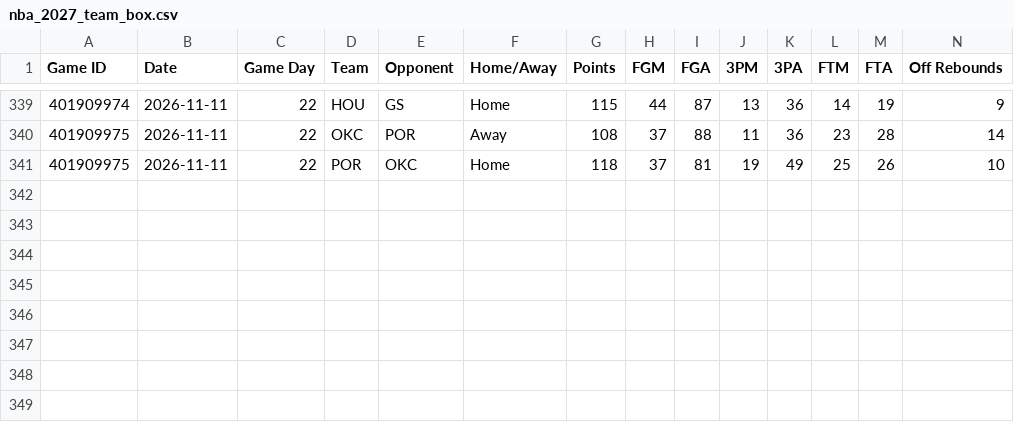
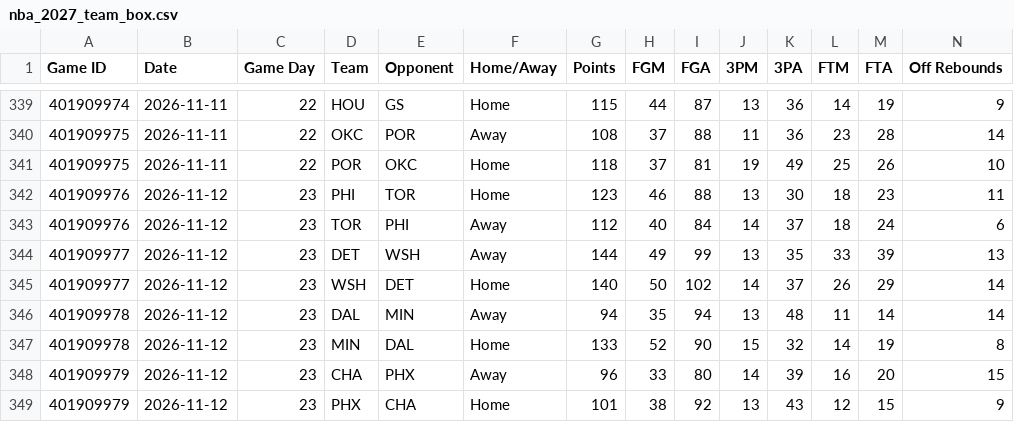
Before and after one commit to HitByOne/NBAData, a CSV file: site/data/nba_2027_team_box.csv, drawn as a sheet; only a part is shown, gaps mark what is left out; rows hold the shown columns only; the diff names each change by its address in the sheet, - before the commit and + after, or states it on an @@ line.

```diff
--- a/site/data/nba_2027_team_box.csv
+++ b/site/data/nba_2027_team_box.csv
+row 342: 401909976 | 2026-11-12 | 23 | PHI | TOR | Home | 123 | 46 | 88 | 13 | 30 | 18 | 23 | 11
+row 343: 401909976 | 2026-11-12 | 23 | TOR | PHI | Away | 112 | 40 | 84 | 14 | 37 | 18 | 24 | 6
+row 344: 401909977 | 2026-11-12 | 23 | DET | WSH | Away | 144 | 49 | 99 | 13 | 35 | 33 | 39 | 13
+row 345: 401909977 | 2026-11-12 | 23 | WSH | DET | Home | 140 | 50 | 102 | 14 | 37 | 26 | 29 | 14
+row 346: 401909978 | 2026-11-12 | 23 | DAL | MIN | Away | 94 | 35 | 94 | 13 | 48 | 11 | 14 | 14
+row 347: 401909978 | 2026-11-12 | 23 | MIN | DAL | Home | 133 | 52 | 90 | 15 | 32 | 14 | 19 | 8
+row 348: 401909979 | 2026-11-12 | 23 | CHA | PHX | Away | 96 | 33 | 80 | 14 | 39 | 16 | 20 | 15
+row 349: 401909979 | 2026-11-12 | 23 | PHX | CHA | Home | 101 | 38 | 92 | 13 | 43 | 12 | 15 | 9
```
Also changed, not shown: site/data/nba_2027_game_flow.csv, site/data/nba_2027_milestones.csv, 13 other files.
